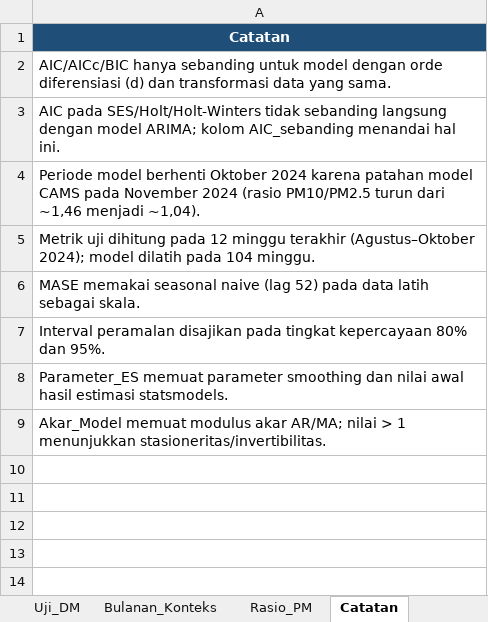
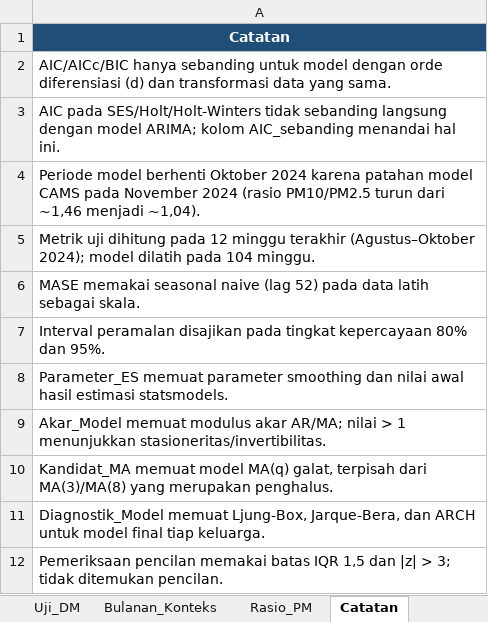
Before and after one commit to trishagarniss/adt-project, an Excel workbook: outputs/Hasil_Analisis_PM25_Surakarta.xlsx, sheet Catatan, drawn as a sheet; values as stored, in another font and other column widths than the file's, no borders; the diff names each change by its address in the sheet, - before the commit and + after, or states it on an @@ line.

Commit message:
feat: lengkapi diagnostik, pencilan, dan validasi laporan

```diff
--- a/outputs/Hasil_Analisis_PM25_Surakarta.xlsx (sheet Catatan)
+++ b/outputs/Hasil_Analisis_PM25_Surakarta.xlsx (sheet Catatan)
+row 10: Kandidat_MA memuat model MA(q) galat, terpisah dari MA(3)/MA(8) yang merupakan penghalus.
+row 11: Diagnostik_Model memuat Ljung-Box, Jarque-Bera, dan ARCH untuk model final tiap keluarga.
+row 12: Pemeriksaan pencilan memakai batas IQR 1,5 dan |z| > 3; tidak ditemukan pencilan.
```
Also changed, not shown: sheet Akar_Model, sheet Perbandingan_Model, other sheet tabs, 13 other files.
